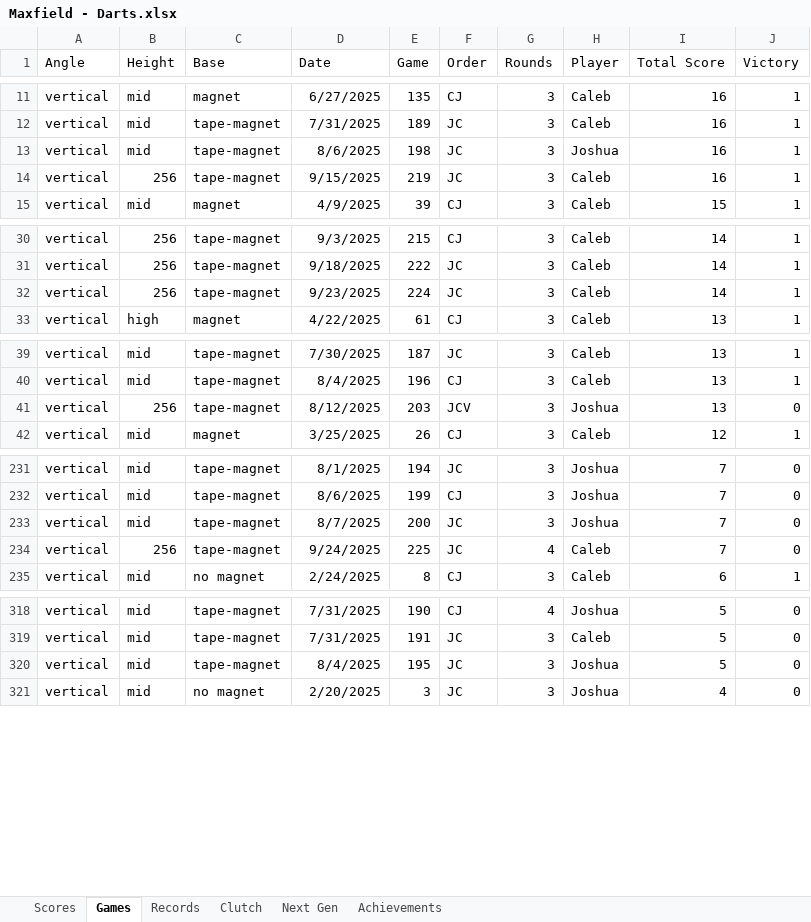
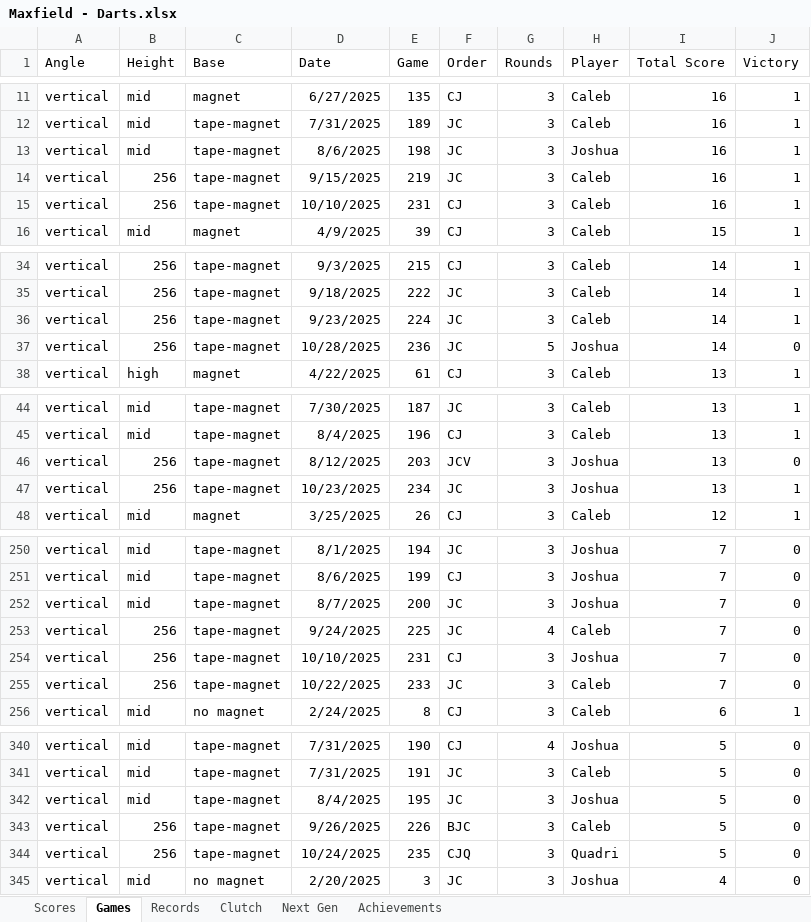
Before and after one commit to CalebSkinner1/DartsAnalysis, an Excel workbook: Maxfield - Darts.xlsx, sheet Games, drawn as a sheet; only a part is shown, gaps mark what is left out; values as stored, in another font and other column widths than the file's, no borders; table styles not drawn; the diff covers the shown part only; the diff names each change by its address in the sheet, - before the commit and + after, or states it on an @@ line.

```diff
--- a/Maxfield - Darts.xlsx (sheet Games)
+++ b/Maxfield - Darts.xlsx (sheet Games)
+row 15: vertical | 256 | tape-magnet | 10/10/2025 | 231 | CJ | 3 | Caleb | 16 | 1
+row 37: vertical | 256 | tape-magnet | 10/28/2025 | 236 | JC | 5 | Joshua | 14 | 0
+row 47: vertical | 256 | tape-magnet | 10/23/2025 | 234 | JC | 3 | Joshua | 13 | 1
+row 254: vertical | 256 | tape-magnet | 10/10/2025 | 231 | CJ | 3 | Joshua | 7 | 0
+row 255: vertical | 256 | tape-magnet | 10/22/2025 | 233 | JC | 3 | Caleb | 7 | 0
+row 343: vertical | 256 | tape-magnet | 9/26/2025 | 226 | BJC | 3 | Caleb | 5 | 0
+row 344: vertical | 256 | tape-magnet | 10/24/2025 | 235 | CJQ | 3 | Quadri | 5 | 0
```
Also changed, not shown: 18 added rows elsewhere in this sheet, sheet Clutch, sheet Scores, sheet Next Gen, hidden cells.
